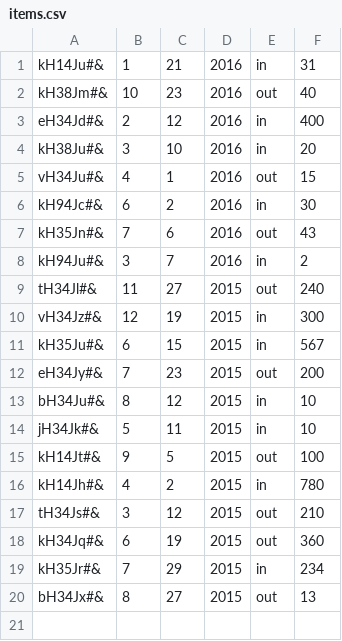
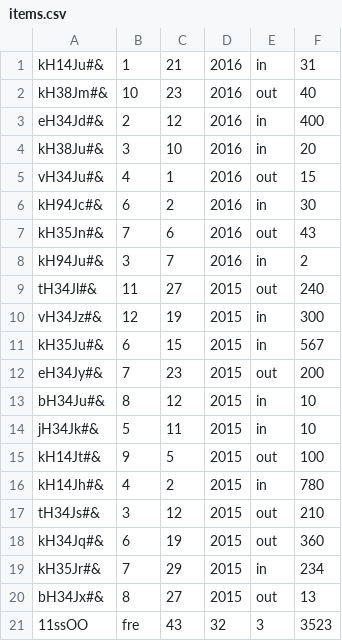
Before and after one commit to CodecoolGlobal/lol_erp, a CSV file: accounting/items.csv, drawn as a sheet; the diff names each change by its address in the sheet, - before the commit and + after, or states it on an @@ line.

```diff
--- a/accounting/items.csv
+++ b/accounting/items.csv
+row 21: 11ssOO | fre | 43 | 32 | 3 | 3523
```
Also changed, not shown: sales/sales.csv, store/games.csv, 7 other files.
